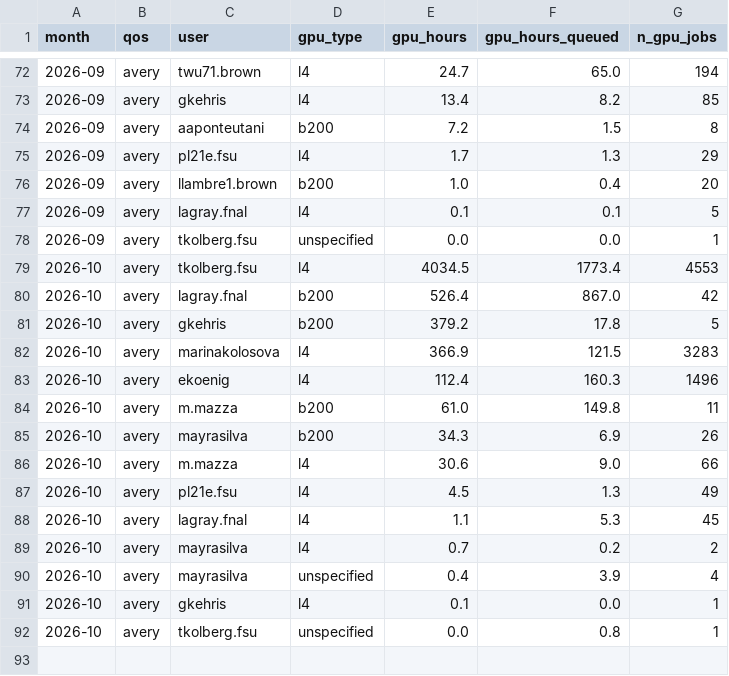
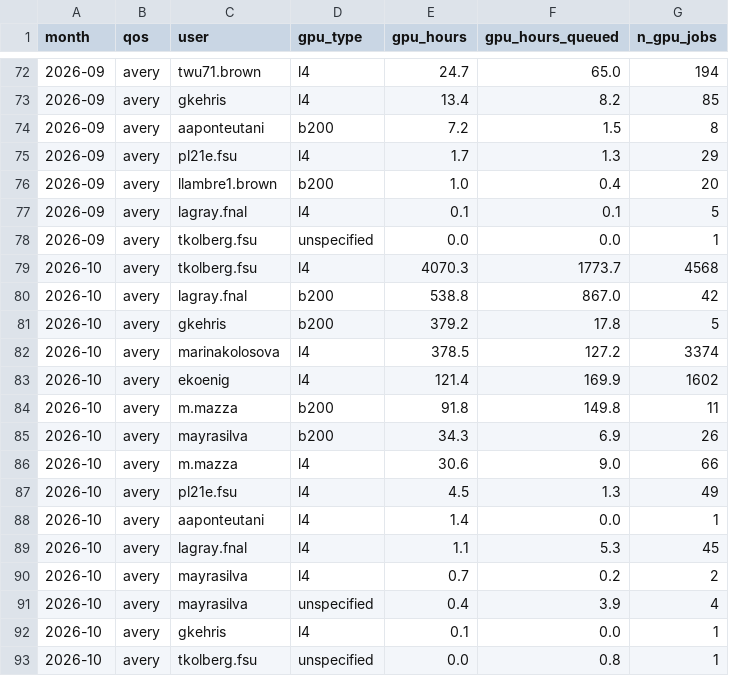
Before and after one commit to sgnoohc/hpg_librarian, a CSV file: gpu_usage/gpu_monthly_by_user.csv, drawn as a sheet; only a part is shown, gaps mark what is left out.

Commit message:
Update dashboard data 2026-10-16 01:53

```diff
--- a/gpu_usage/gpu_monthly_by_user.csv
+++ b/gpu_usage/gpu_monthly_by_user.csv
@@ -78,8 +78,8 @@ month,qos,user,gpu_type,gpu_hours,gpu_hours_queued,n_gpu_jobs
 2026-09,avery,tkolberg.fsu,unspecified,0.0,0.0,1
-2026-10,avery,tkolberg.fsu,l4,4034.5,1773.4,4553
-2026-10,avery,lagray.fnal,b200,526.4,867.0,42
+2026-10,avery,tkolberg.fsu,l4,4070.3,1773.7,4568
+2026-10,avery,lagray.fnal,b200,538.8,867.0,42
 2026-10,avery,gkehris,b200,379.2,17.8,5
-2026-10,avery,marinakolosova,l4,366.9,121.5,3283
-2026-10,avery,ekoenig,l4,112.4,160.3,1496
-2026-10,avery,m.mazza,b200,61.0,149.8,11
+2026-10,avery,marinakolosova,l4,378.5,127.2,3374
+2026-10,avery,ekoenig,l4,121.4,169.9,1602
+2026-10,avery,m.mazza,b200,91.8,149.8,11
 2026-10,avery,mayrasilva,b200,34.3,6.9,26
@@ -87,2 +87,3 @@ month,qos,user,gpu_type,gpu_hours,gpu_hours_queued,n_gpu_jobs
 2026-10,avery,pl21e.fsu,l4,4.5,1.3,49
+2026-10,avery,aaponteutani,l4,1.4,0.0,1
 2026-10,avery,lagray.fnal,l4,1.1,5.3,45
```
Also changed, not shown: gpu_usage/gpu_monthly.csv, 4 other files.
